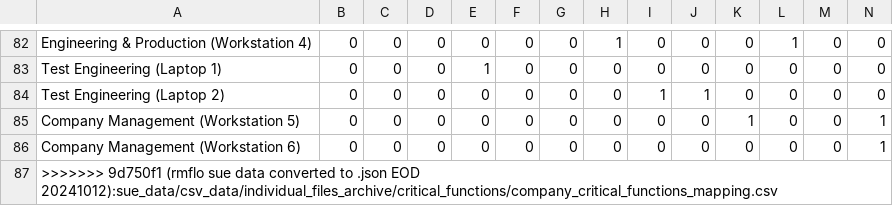
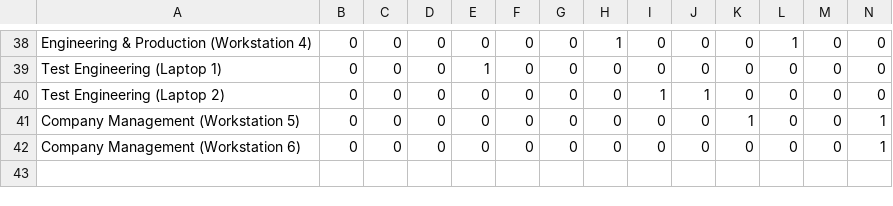
Before and after one commit to geeberish/cramchallenge2024, a CSV file: sue_data/csv_data/individual_files_archive/critical_functions/company_critical_functions_mapping.csv, drawn as a sheet; only a part is shown, gaps mark what is left out; rows hold the shown columns only; the diff covers the shown part only; the diff names each change by its address in the sheet, - before the commit and + after, or states it on an @@ line.

```diff
--- a/sue_data/csv_data/individual_files_archive/critical_functions/company_critical_functions_mapping.csv
+++ b/sue_data/csv_data/individual_files_archive/critical_functions/company_critical_functions_mapping.csv
-row 87: >>>>>>> 9d750f1 (rmflo sue data converted to .json EOD 20241012):sue_data/csv_data/individual_files_archive/critical_functions/company_critical_functions_mapping.csv
```
Also changed, not shown: 44 removed rows elsewhere in this file, 4 other files.
